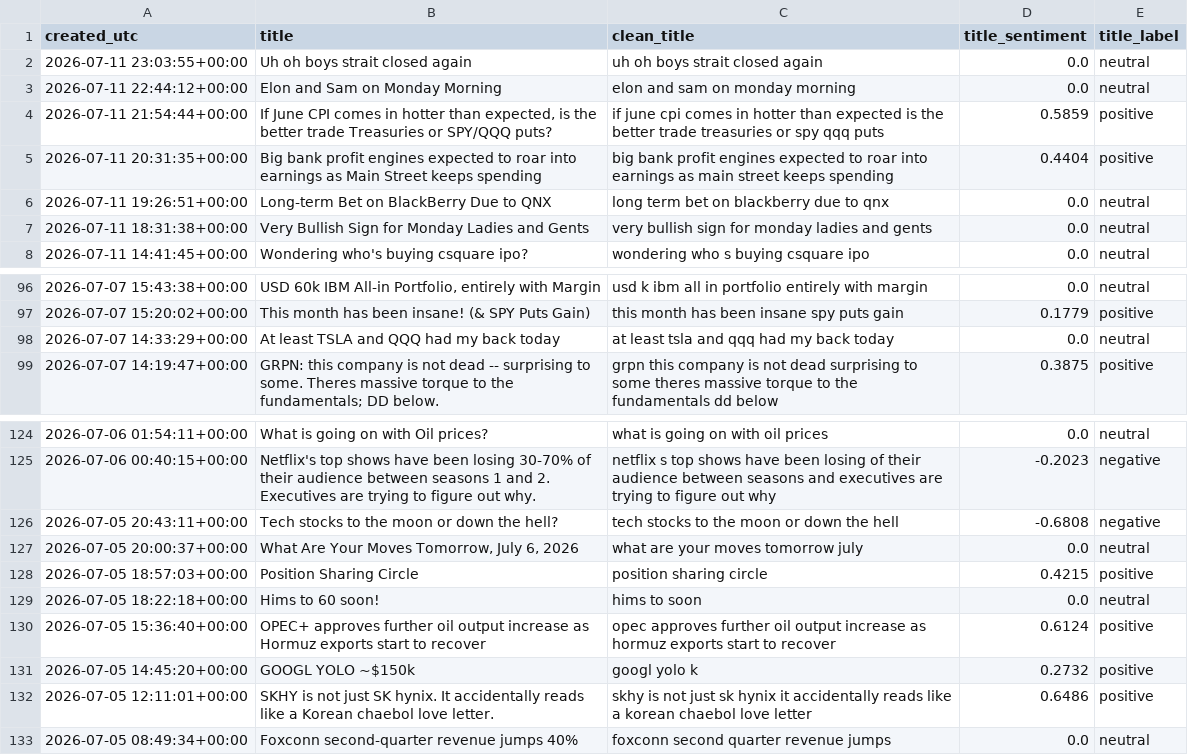
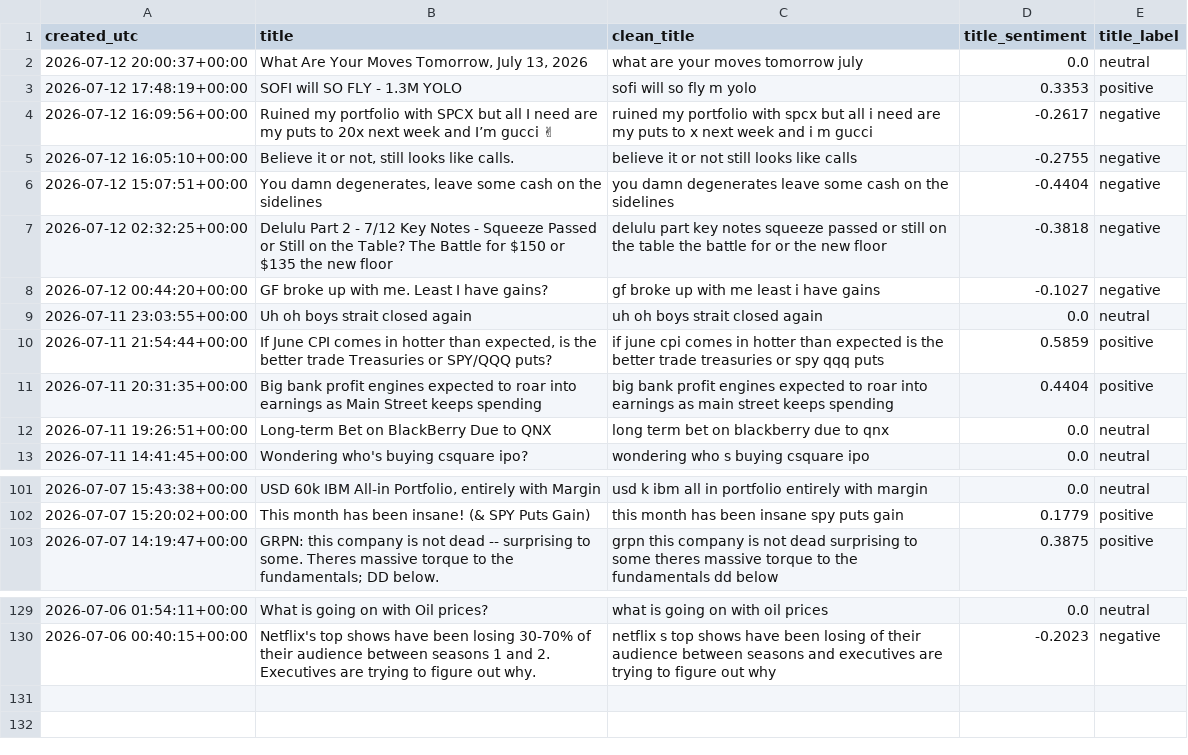
Before and after one commit to Diveride/Project2-Sentiment-analysis-WSbets, a CSV file: outputs/latest_wsb_analysis/wsb_title_sentiment_latest.csv, drawn as a sheet; only a part is shown, gaps mark what is left out; removed rows and columns are numbered as before the commit, all else as after; the diff covers the shown part only; the diff names each change by its address in the sheet, - before the commit and + after, or states it on an @@ line.

```diff
--- a/outputs/latest_wsb_analysis/wsb_title_sentiment_latest.csv
+++ b/outputs/latest_wsb_analysis/wsb_title_sentiment_latest.csv
+row 2: 2026-07-12 20:00:37+00:00 | What Are Your Moves Tomorrow, July 13, 2026 | what are your moves tomorrow july | 0.0 | neutral
+row 3: 2026-07-12 17:48:19+00:00 | SOFI will SO FLY - 1.3M YOLO | sofi will so fly m yolo | 0.3353 | positive
+row 4: 2026-07-12 16:09:56+00:00 | Ruined my portfolio with SPCX but all I need are my puts to 20x next week and I’m gucci ✌ | ruined my portfolio with spcx but all i need are my puts to x next week and i m gucci | -0.2617 | negative
+row 5: 2026-07-12 16:05:10+00:00 | Believe it or not, still looks like calls. | believe it or not still looks like calls | -0.2755 | negative
+row 6: 2026-07-12 15:07:51+00:00 | You damn degenerates, leave some cash on the sidelines | you damn degenerates leave some cash on the sidelines | -0.4404 | negative
+row 7: 2026-07-12 02:32:25+00:00 | Delulu Part 2 - 7/12 Key Notes - Squeeze Passed or Still on the Table? The Battle for $150 or $135 the new floor | delulu part key notes squeeze passed or still on the table the battle for or the new floor | -0.3818 | negative
+row 8: 2026-07-12 00:44:20+00:00 | GF broke up with me. Least I have gains? | gf broke up with me least i have gains | -0.1027 | negative
-row 3: 2026-07-11 22:44:12+00:00 | Elon and Sam on Monday Morning | elon and sam on monday morning | 0.0 | neutral
-row 7: 2026-07-11 18:31:38+00:00 | Very Bullish Sign for Monday Ladies and Gents | very bullish sign for monday ladies and gents | 0.0 | neutral
-row 98: 2026-07-07 14:33:29+00:00 | At least TSLA and QQQ had my back today | at least tsla and qqq had my back today | 0.0 | neutral
-row 126: 2026-07-05 20:43:11+00:00 | Tech stocks to the moon or down the hell? | tech stocks to the moon or down the hell | -0.6808 | negative
-row 127: 2026-07-05 20:00:37+00:00 | What Are Your Moves Tomorrow, July 6, 2026 | what are your moves tomorrow july | 0.0 | neutral
-row 128: 2026-07-05 18:57:03+00:00 | Position Sharing Circle | position sharing circle | 0.4215 | positive
-row 129: 2026-07-05 18:22:18+00:00 | Hims to 60 soon! | hims to soon | 0.0 | neutral
-row 130: 2026-07-05 15:36:40+00:00 | OPEC+ approves further oil output increase as Hormuz exports start to recover | opec approves further oil output increase as hormuz exports start to recover | 0.6124 | positive
-row 131: 2026-07-05 14:45:20+00:00 | GOOGL YOLO ~$150k | googl yolo k | 0.2732 | positive
-row 132: 2026-07-05 12:11:01+00:00 | SKHY is not just SK hynix. It accidentally reads like a Korean chaebol love letter. | skhy is not just sk hynix it accidentally reads like a korean chaebol love letter | 0.6486 | positive
-row 133: 2026-07-05 08:49:34+00:00 | Foxconn second-quarter revenue jumps 40% | foxconn second quarter revenue jumps | 0.0 | neutral
```
Also changed, not shown: 1 added row elsewhere in this file, outputs/latest_wsb_analysis/latest_wsb_mentions.csv, outputs/latest_wsb_analysis/prices/hbm_price_features.csv, 31 other files.
